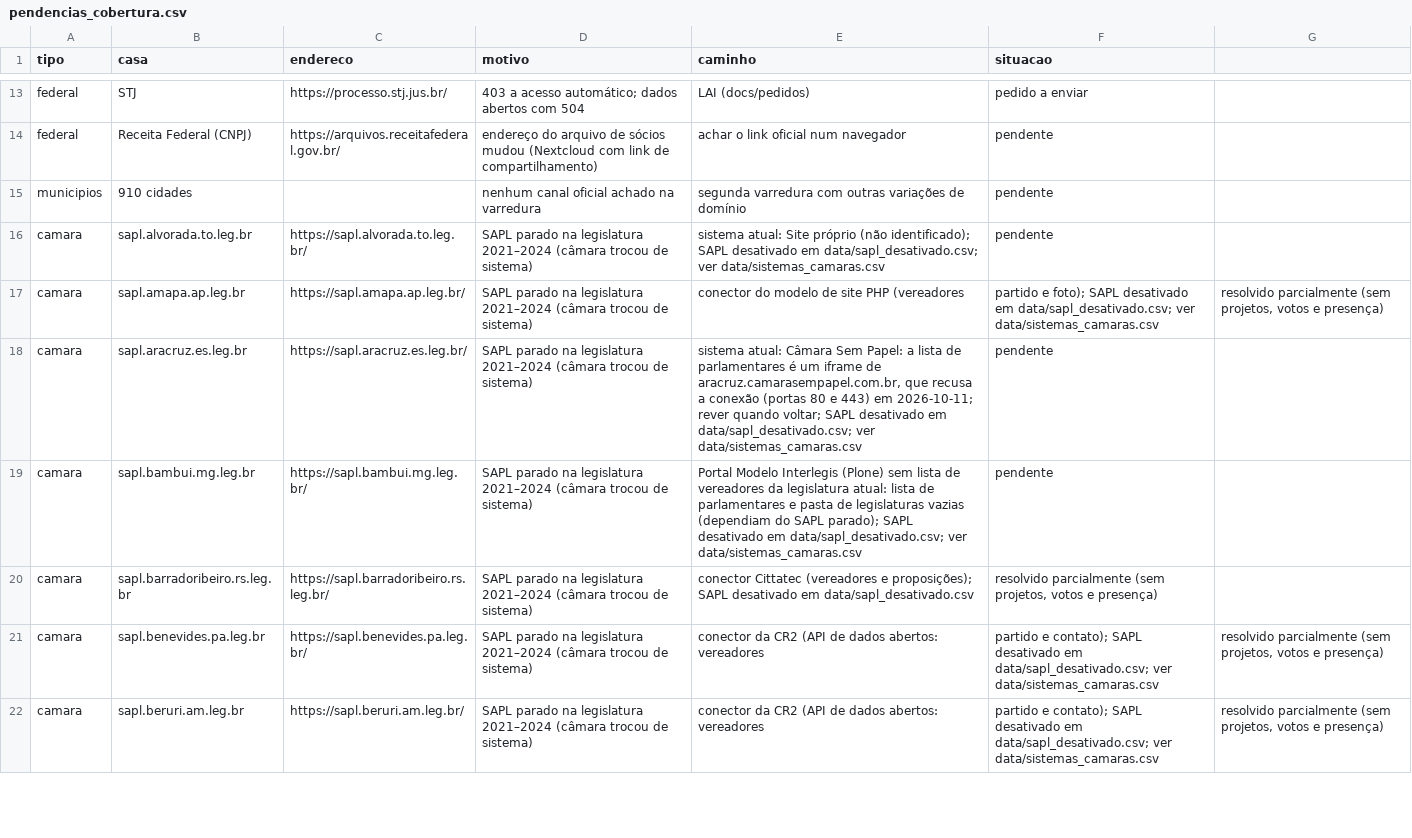
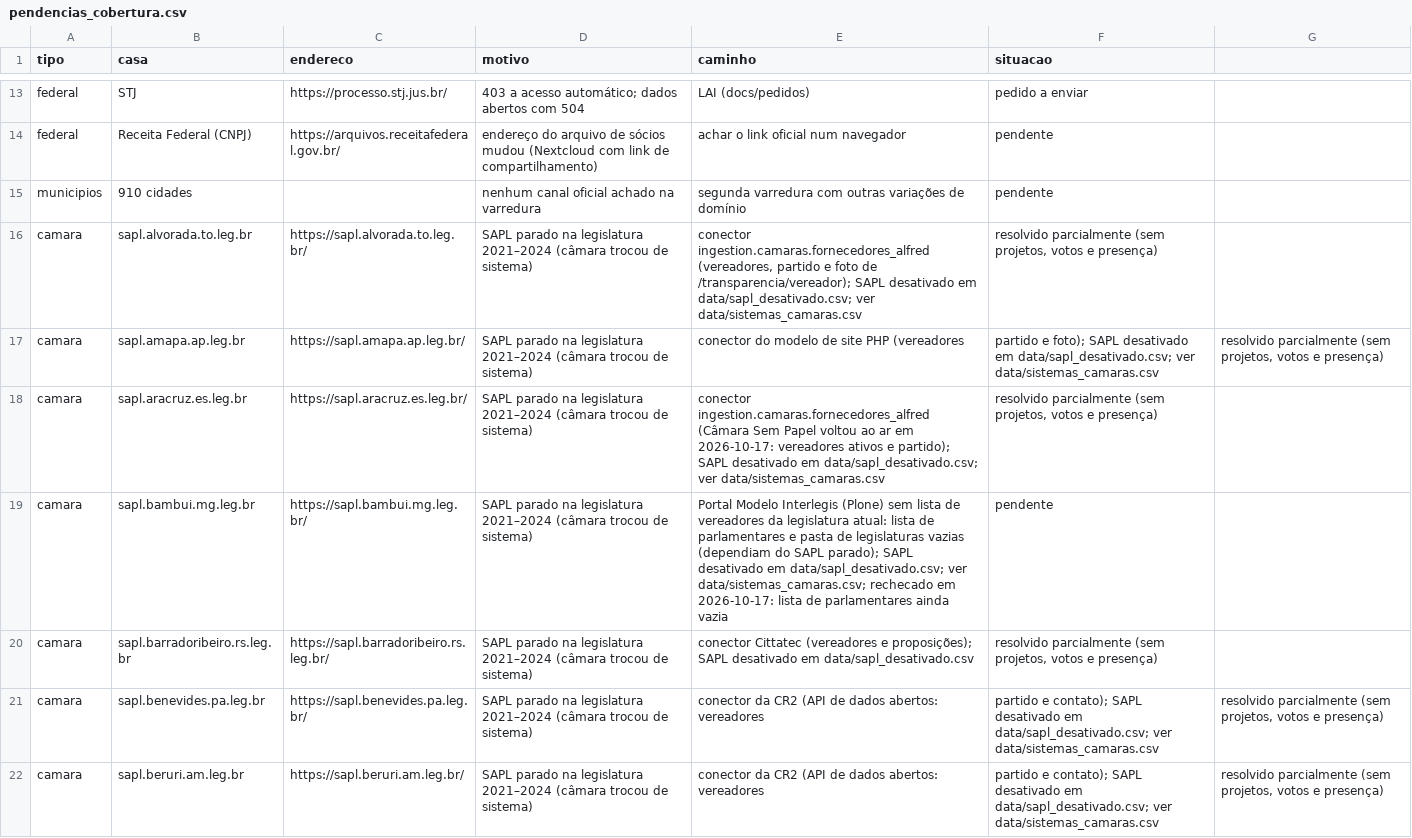
Before and after one commit to Gipsy7/panoptico, a CSV file: data/pendencias_cobertura.csv, drawn as a sheet; only a part is shown, gaps mark what is left out; the diff covers the shown part only.

```diff
--- a/data/pendencias_cobertura.csv
+++ b/data/pendencias_cobertura.csv
@@ -15,6 +15,6 @@ federal,Receita Federal (CNPJ),https://arquivos.receitafederal.gov.br/,endereço
 municipios,910 cidades,,nenhum canal oficial achado na varredura,segunda varredura com outras variações de domínio,pendente
-camara,sapl.alvorada.to.leg.br,https://sapl.alvorada.to.leg.br/,SAPL parado na legislatura 2021–2024 (câmara trocou de sistema),sistema atual: Site próprio (não identificado); SAPL desativado em data/sapl_desativado.csv; ver data/sistemas_camaras.csv,pendente
+camara,sapl.alvorada.to.leg.br,https://sapl.alvorada.to.leg.br/,SAPL parado na legislatura 2021–2024 (câmara trocou de sistema),"conector ingestion.camaras.fornecedores_alfred (vereadores, partido e foto de /transparencia/vereador); SAPL desativado em data/sapl_desativado.csv; ver data/sistemas_camaras.csv","resolvido parcialmente (sem projetos, votos e presença)"
 camara,sapl.amapa.ap.leg.br,https://sapl.amapa.ap.leg.br/,SAPL parado na legislatura 2021–2024 (câmara trocou de sistema),conector do modelo de site PHP (vereadores, partido e foto); SAPL desativado em data/sapl_desativado.csv; ver data/sistemas_camaras.csv,"resolvido parcialmente (sem projetos, votos e presença)"
-camara,sapl.aracruz.es.leg.br,https://sapl.aracruz.es.leg.br/,SAPL parado na legislatura 2021–2024 (câmara trocou de sistema),"sistema atual: Câmara Sem Papel: a lista de parlamentares é um iframe de aracruz.camarasempapel.com.br, que recusa a conexão (portas 80 e 443) em 2026-10-11; rever quando voltar; SAPL desativado em data/sapl_desativado.csv; ver data/sistemas_camaras.csv",pendente
-camara,sapl.bambui.mg.leg.br,https://sapl.bambui.mg.leg.br/,SAPL parado na legislatura 2021–2024 (câmara trocou de sistema),Portal Modelo Interlegis (Plone) sem lista de vereadores da legislatura atual: lista de parlamentares e pasta de legislaturas vazias (dependiam do SAPL parado); SAPL desativado em data/sapl_desativado.csv; ver data/sistemas_camaras.csv,pendente
+camara,sapl.aracruz.es.leg.br,https://sapl.aracruz.es.leg.br/,SAPL parado na legislatura 2021–2024 (câmara trocou de sistema),conector ingestion.camaras.fornecedores_alfred (Câmara Sem Papel voltou ao ar em 2026-10-17: vereadores ativos e partido); SAPL desativado em data/sapl_desativado.csv; ver data/sistemas_camaras.csv,"resolvido parcialmente (sem projetos, votos e presença)"
+camara,sapl.bambui.mg.leg.br,https://sapl.bambui.mg.leg.br/,SAPL parado na legislatura 2021–2024 (câmara trocou de sistema),Portal Modelo Interlegis (Plone) sem lista de vereadores da legislatura atual: lista de parlamentares e pasta de legislaturas vazias (dependiam do SAPL parado); SAPL desativado em data/sapl_desativado.csv; ver data/sistemas_camaras.csv; rechecado em 2026-10-17: lista de parlamentares ainda vazia,pendente
 camara,sapl.barradoribeiro.rs.leg.br,https://sapl.barradoribeiro.rs.leg.br/,SAPL parado na legislatura 2021–2024 (câmara trocou de sistema),conector Cittatec (vereadores e proposições); SAPL desativado em data/sapl_desativado.csv,"resolvido parcialmente (sem projetos, votos e presença)"
```
Also changed, not shown: 24 edited cells elsewhere in this file, 15 other files.
